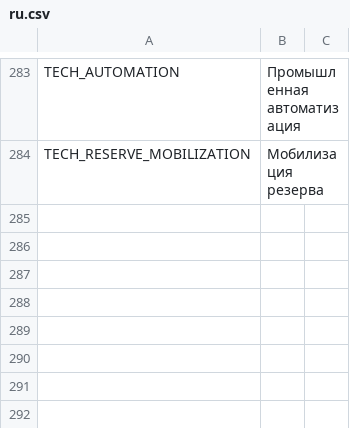
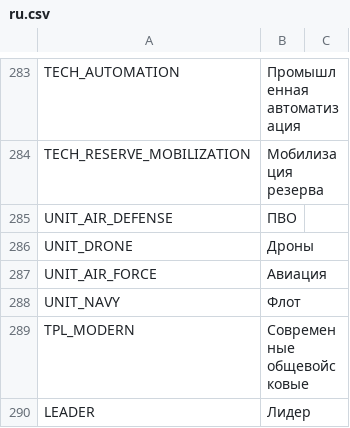
Before and after one commit to AnimatePro/GRAND-STRATEGY, a CSV file: localization/ru.csv, drawn as a sheet; only a part is shown, gaps mark what is left out.

Commit message:
Real 2024 leaders (heads of state) per country, expanded era-aware military roster (infantry/armor/artillery/air-defense/drones/air-force/navy), realistic role interactions (AA counters air+drones, drones recon, navy negates landing penalty), leader shown in UI
Co-authored-by: arena-agent <297053741+arena-agent@users.noreply.github.com>

```diff
--- a/localization/ru.csv
+++ b/localization/ru.csv
@@ -284 +284,7 @@ TECH_AUTOMATION,Промышленная автоматизация
 TECH_RESERVE_MOBILIZATION,Мобилизация резерва
+UNIT_AIR_DEFENSE,ПВО
+UNIT_DRONE,Дроны
+UNIT_AIR_FORCE,Авиация
+UNIT_NAVY,Флот
+TPL_MODERN,Современные общевойсковые
+LEADER,Лидер
```
Also changed, not shown: localization/en.csv, 6 other files.
